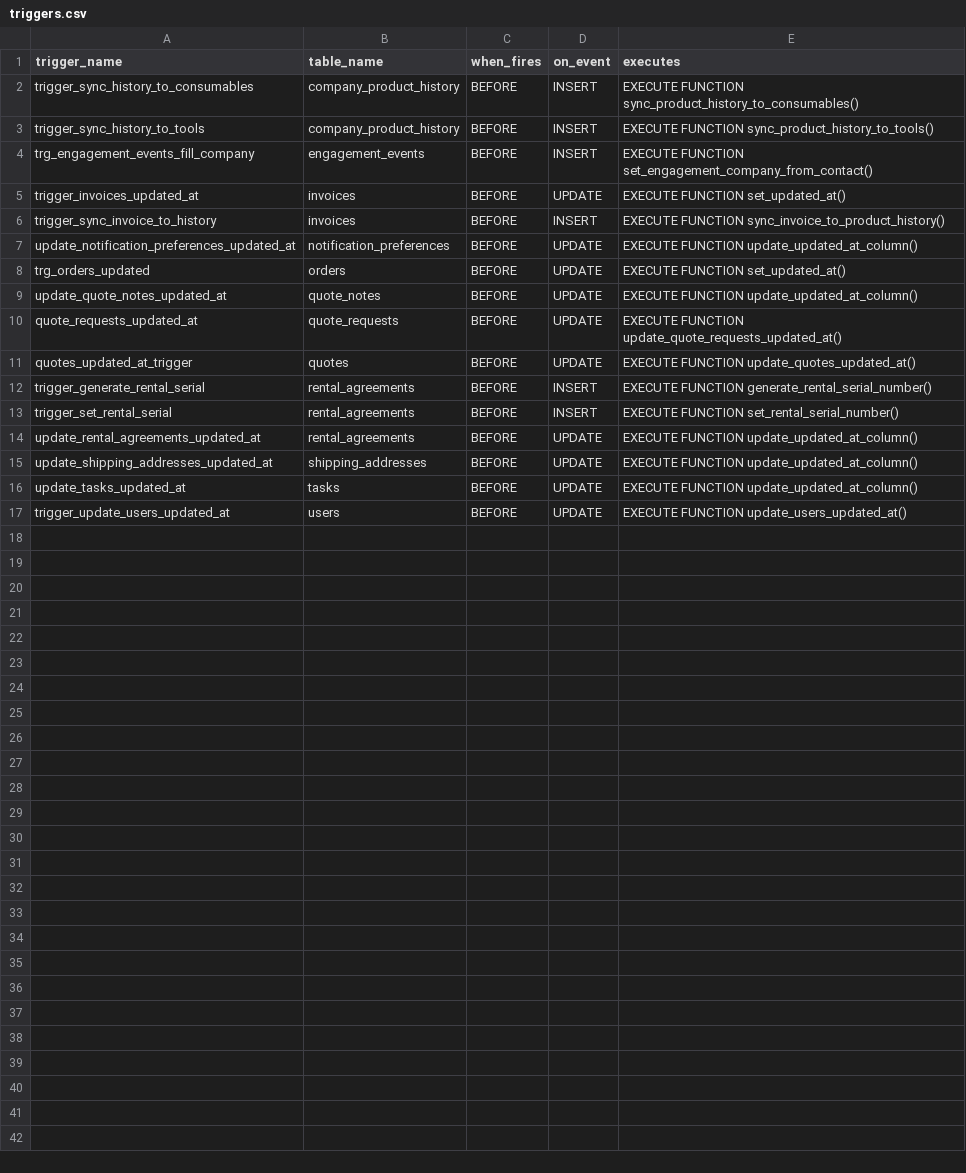
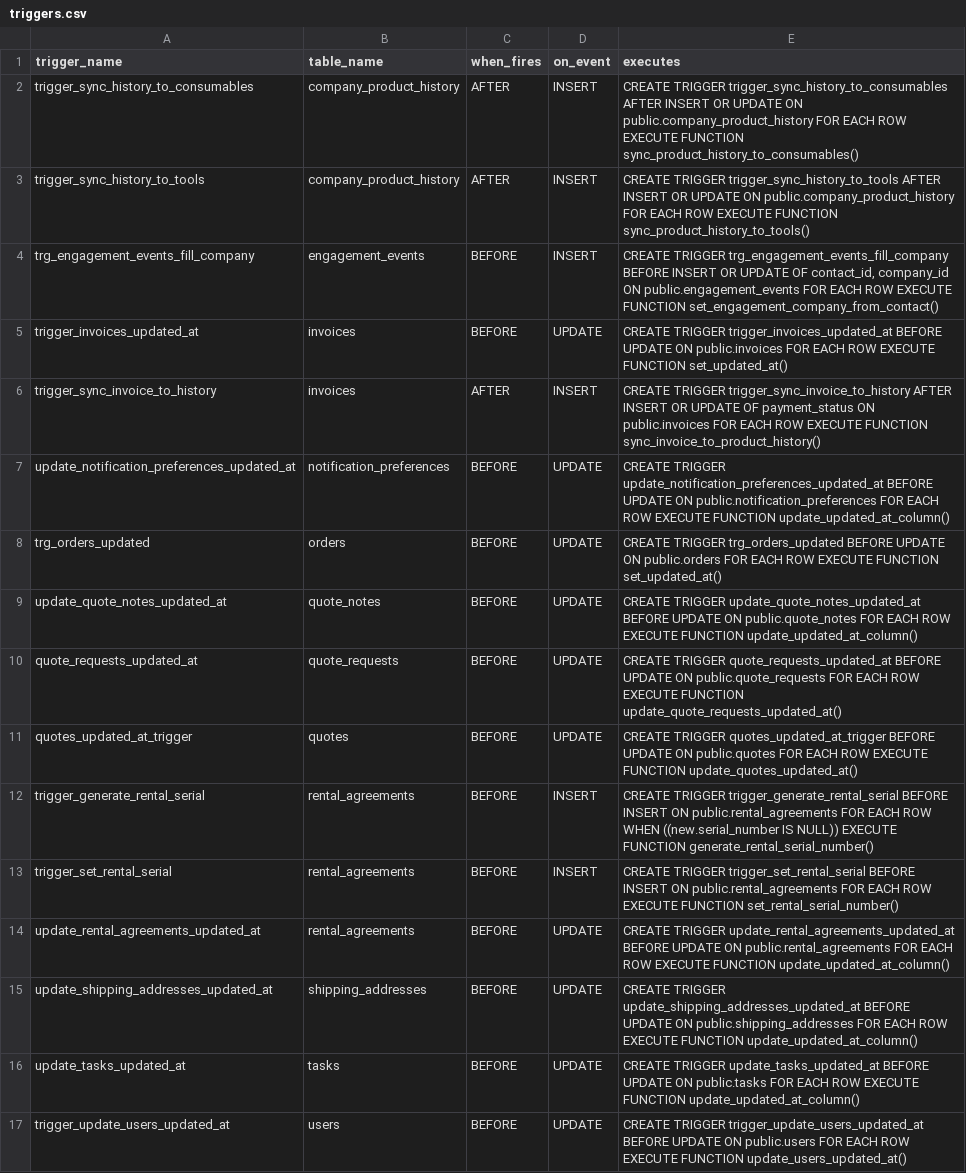
Before and after one commit to JackHarris99/technifold-automation, a CSV file: supabase/triggers.csv, drawn as a sheet.

```diff
--- a/supabase/triggers.csv
+++ b/supabase/triggers.csv
@@ -1,17 +1,17 @@
 trigger_name,table_name,when_fires,on_event,executes
-trigger_sync_history_to_consumables,company_product_history,BEFORE,INSERT,EXECUTE FUNCTION sync_product_history_to_consumables()
-trigger_sync_history_to_tools,company_product_history,BEFORE,INSERT,EXECUTE FUNCTION sync_product_history_to_tools()
-trg_engagement_events_fill_company,engagement_events,BEFORE,INSERT,EXECUTE FUNCTION set_engagement_company_from_contact()
-trigger_invoices_updated_at,invoices,BEFORE,UPDATE,EXECUTE FUNCTION set_updated_at()
-trigger_sync_invoice_to_history,invoices,BEFORE,INSERT,EXECUTE FUNCTION sync_invoice_to_product_history()
-update_notification_preferences_updated_at,notification_preferences,BEFORE,UPDATE,EXECUTE FUNCTION update_updated_at_column()
-trg_orders_updated,orders,BEFORE,UPDATE,EXECUTE FUNCTION set_updated_at()
-update_quote_notes_updated_at,quote_notes,BEFORE,UPDATE,EXECUTE FUNCTION update_updated_at_column()
-quote_requests_updated_at,quote_requests,BEFORE,UPDATE,EXECUTE FUNCTION update_quote_requests_updated_at()
-quotes_updated_at_trigger,quotes,BEFORE,UPDATE,EXECUTE FUNCTION update_quotes_updated_at()
-trigger_generate_rental_serial,rental_agreements,BEFORE,INSERT,EXECUTE FUNCTION generate_rental_serial_number()
-trigger_set_rental_serial,rental_agreements,BEFORE,INSERT,EXECUTE FUNCTION set_rental_serial_number()
-update_rental_agreements_updated_at,rental_agreements,BEFORE,UPDATE,EXECUTE FUNCTION update_updated_at_column()
-update_shipping_addresses_updated_at,shipping_addresses,BEFORE,UPDATE,EXECUTE FUNCTION update_updated_at_column()
-update_tasks_updated_at,tasks,BEFORE,UPDATE,EXECUTE FUNCTION update_updated_at_column()
-trigger_update_users_updated_at,users,BEFORE,UPDATE,EXECUTE FUNCTION update_users_updated_at()
+trigger_sync_history_to_consumables,company_product_history,AFTER,INSERT,CREATE TRIGGER trigger_sync_history_to_consumables AFTER INSERT OR UPDATE ON public.company_product_history FOR EACH ROW EXECUTE FUNCTION sync_product_history_to_consumables()
+trigger_sync_history_to_tools,company_product_history,AFTER,INSERT,CREATE TRIGGER trigger_sync_history_to_tools AFTER INSERT OR UPDATE ON public.company_product_history FOR EACH ROW EXECUTE FUNCTION sync_product_history_to_tools()
+trg_engagement_events_fill_company,engagement_events,BEFORE,INSERT,"CREATE TRIGGER trg_engagement_events_fill_company BEFORE INSERT OR UPDATE OF contact_id, company_id ON public.engagement_events FOR EACH ROW EXECUTE FUNCTION set_engagement_company_from_contact()"
+trigger_invoices_updated_at,invoices,BEFORE,UPDATE,CREATE TRIGGER trigger_invoices_updated_at BEFORE UPDATE ON public.invoices FOR EACH ROW EXECUTE FUNCTION set_updated_at()
+trigger_sync_invoice_to_history,invoices,AFTER,INSERT,CREATE TRIGGER trigger_sync_invoice_to_history AFTER INSERT OR UPDATE OF payment_status ON public.invoices FOR EACH ROW EXECUTE FUNCTION sync_invoice_to_product_history()
+update_notification_preferences_updated_at,notification_preferences,BEFORE,UPDATE,CREATE TRIGGER update_notification_preferences_updated_at BEFORE UPDATE ON public.notification_preferences FOR EACH ROW EXECUTE FUNCTION update_updated_at_column()
+trg_orders_updated,orders,BEFORE,UPDATE,CREATE TRIGGER trg_orders_updated BEFORE UPDATE ON public.orders FOR EACH ROW EXECUTE FUNCTION set_updated_at()
+update_quote_notes_updated_at,quote_notes,BEFORE,UPDATE,CREATE TRIGGER update_quote_notes_updated_at BEFORE UPDATE ON public.quote_notes FOR EACH ROW EXECUTE FUNCTION update_updated_at_column()
+quote_requests_updated_at,quote_requests,BEFORE,UPDATE,CREATE TRIGGER quote_requests_updated_at BEFORE UPDATE ON public.quote_requests FOR EACH ROW EXECUTE FUNCTION update_quote_requests_updated_at()
+quotes_updated_at_trigger,quotes,BEFORE,UPDATE,CREATE TRIGGER quotes_updated_at_trigger BEFORE UPDATE ON public.quotes FOR EACH ROW EXECUTE FUNCTION update_quotes_updated_at()
+trigger_generate_rental_serial,rental_agreements,BEFORE,INSERT,CREATE TRIGGER trigger_generate_rental_serial BEFORE INSERT ON public.rental_agreements FOR EACH ROW WHEN ((new.serial_number IS NULL)) EXECUTE FUNCTION generate_rental_serial_number()
+trigger_set_rental_serial,rental_agreements,BEFORE,INSERT,CREATE TRIGGER trigger_set_rental_serial BEFORE INSERT ON public.rental_agreements FOR EACH ROW EXECUTE FUNCTION set_rental_serial_number()
+update_rental_agreements_updated_at,rental_agreements,BEFORE,UPDATE,CREATE TRIGGER update_rental_agreements_updated_at BEFORE UPDATE ON public.rental_agreements FOR EACH ROW EXECUTE FUNCTION update_updated_at_column()
+update_shipping_addresses_updated_at,shipping_addresses,BEFORE,UPDATE,CREATE TRIGGER update_shipping_addresses_updated_at BEFORE UPDATE ON public.shipping_addresses FOR EACH ROW EXECUTE FUNCTION update_updated_at_column()
+update_tasks_updated_at,tasks,BEFORE,UPDATE,CREATE TRIGGER update_tasks_updated_at BEFORE UPDATE ON public.tasks FOR EACH ROW EXECUTE FUNCTION update_updated_at_column()
+trigger_update_users_updated_at,users,BEFORE,UPDATE,CREATE TRIGGER trigger_update_users_updated_at BEFORE UPDATE ON public.users FOR EACH ROW EXECUTE FUNCTION update_users_updated_at()
```
Also changed, not shown: supabase/foreign_keys.csv, supabase/indexes.csv, 19 other files.
